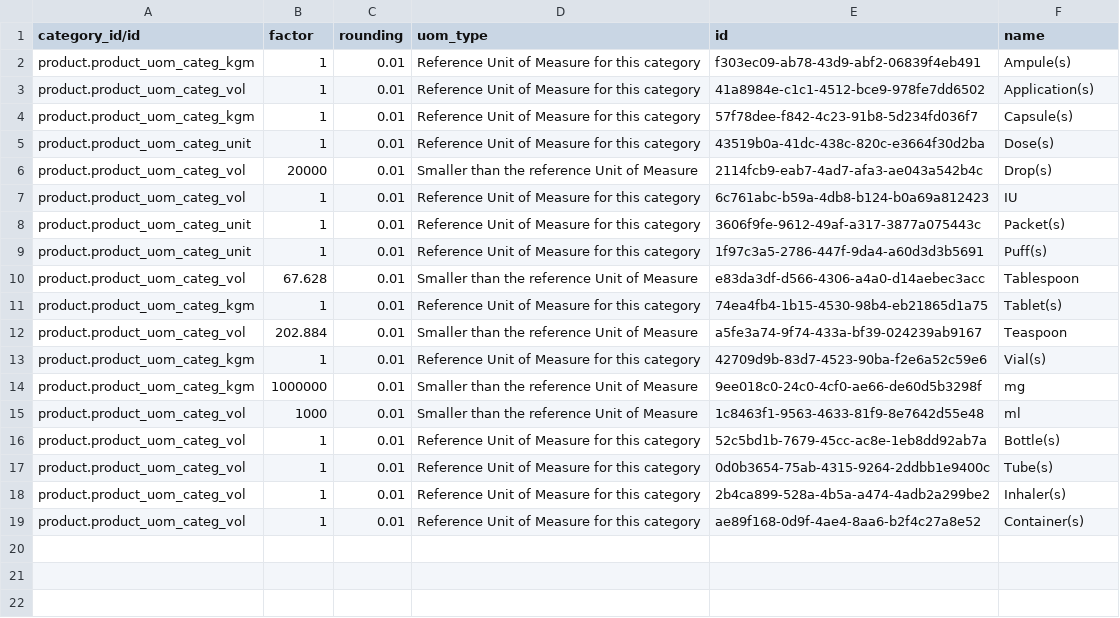
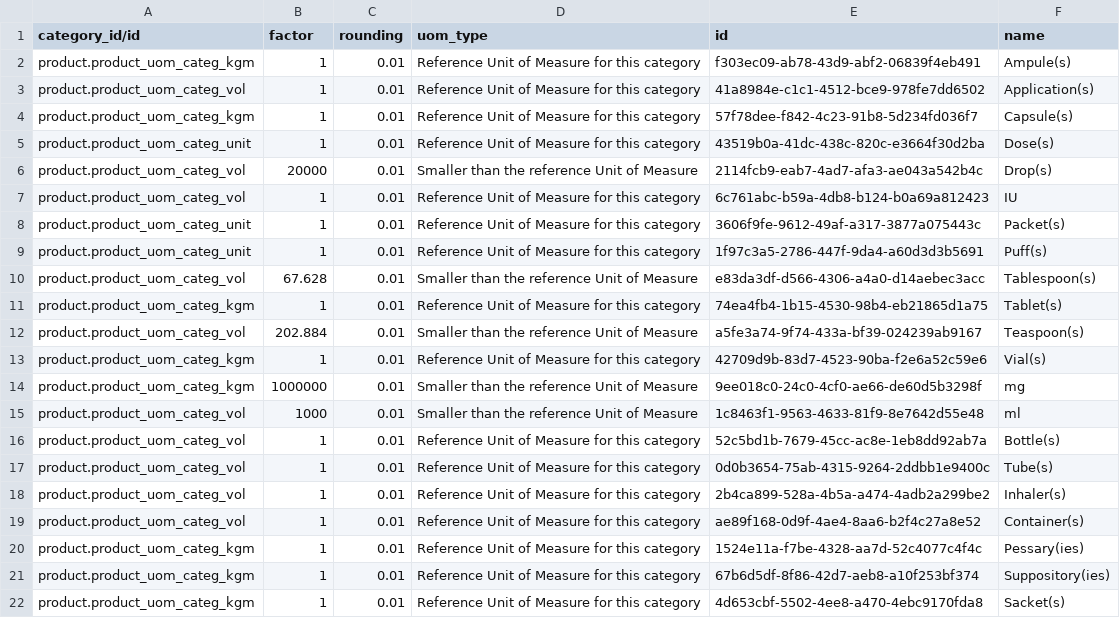
Before and after one commit to reagan-meant/odoo-config-easydoc, a CSV file: configuration/units_of_measure/product.uom.csv, drawn as a sheet.

```diff
--- a/configuration/units_of_measure/product.uom.csv
+++ b/configuration/units_of_measure/product.uom.csv
@@ -9,5 +9,5 @@ product.product_uom_categ_unit,1,0.01,Reference Unit of Measure for this categor
 product.product_uom_categ_unit,1,0.01,Reference Unit of Measure for this category,1f97c3a5-2786-447f-9da4-a60d3d3b5691,Puff(s)
-product.product_uom_categ_vol,67.628,0.01,Smaller than the reference Unit of Measure,e83da3df-d566-4306-a4a0-d14aebec3acc,Tablespoon
+product.product_uom_categ_vol,67.628,0.01,Smaller than the reference Unit of Measure,e83da3df-d566-4306-a4a0-d14aebec3acc,Tablespoon(s)
 product.product_uom_categ_kgm,1,0.01,Reference Unit of Measure for this category,74ea4fb4-1b15-4530-98b4-eb21865d1a75,Tablet(s)
-product.product_uom_categ_vol,202.884,0.01,Smaller than the reference Unit of Measure,a5fe3a74-9f74-433a-bf39-024239ab9167,Teaspoon
+product.product_uom_categ_vol,202.884,0.01,Smaller than the reference Unit of Measure,a5fe3a74-9f74-433a-bf39-024239ab9167,Teaspoon(s)
 product.product_uom_categ_kgm,1,0.01,Reference Unit of Measure for this category,42709d9b-83d7-4523-90ba-f2e6a52c59e6,Vial(s)
@@ -19 +19,4 @@ product.product_uom_categ_vol,1,0.01,Reference Unit of Measure for this category
 product.product_uom_categ_vol,1,0.01,Reference Unit of Measure for this category,ae89f168-0d9f-4ae4-8aa6-b2f4c27a8e52,Container(s)
+product.product_uom_categ_kgm,1,0.01,Reference Unit of Measure for this category,1524e11a-f7be-4328-aa7d-52c4077c4f4c,Pessary(ies)
+product.product_uom_categ_kgm,1,0.01,Reference Unit of Measure for this category,67b6d5df-8f86-42d7-aeb8-a10f253bf374,Suppository(ies)
+product.product_uom_categ_kgm,1,0.01,Reference Unit of Measure for this category,4d653cbf-5502-4ee8-a470-4ebc9170fda8,Sacket(s)
```
Also changed, not shown: configuration/syncable_units_mapping/syncable.units.mapping.csv.
